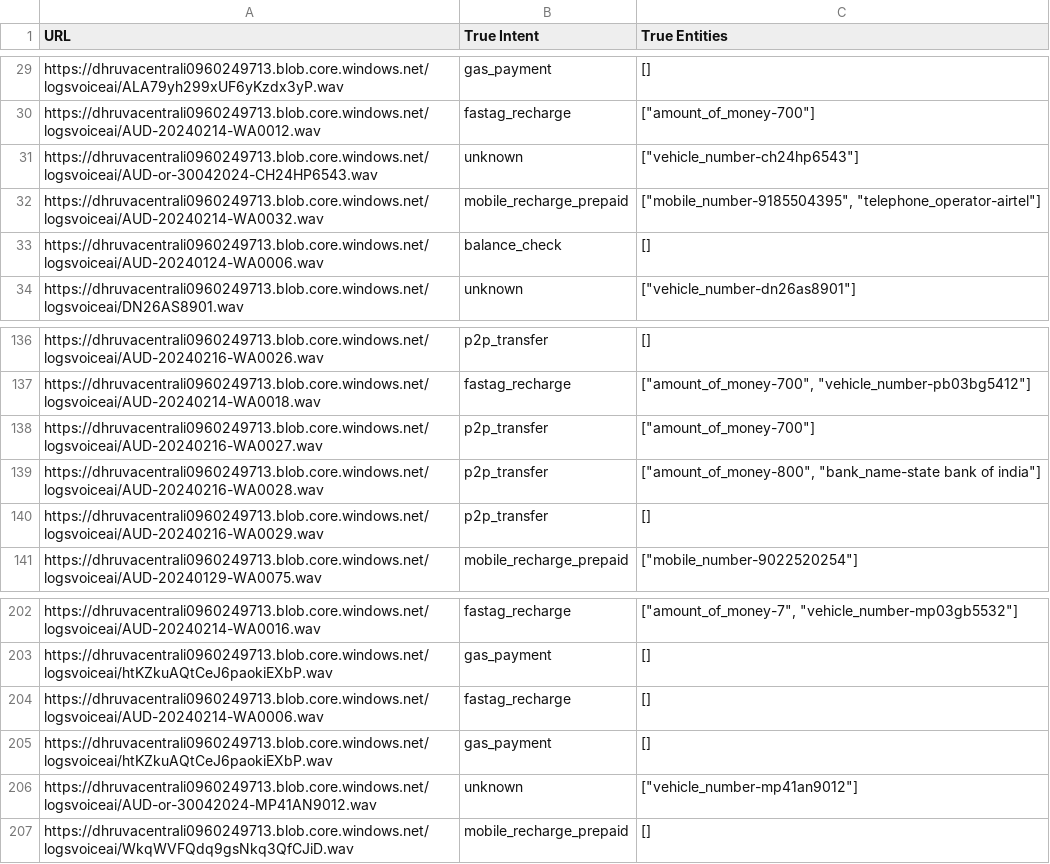
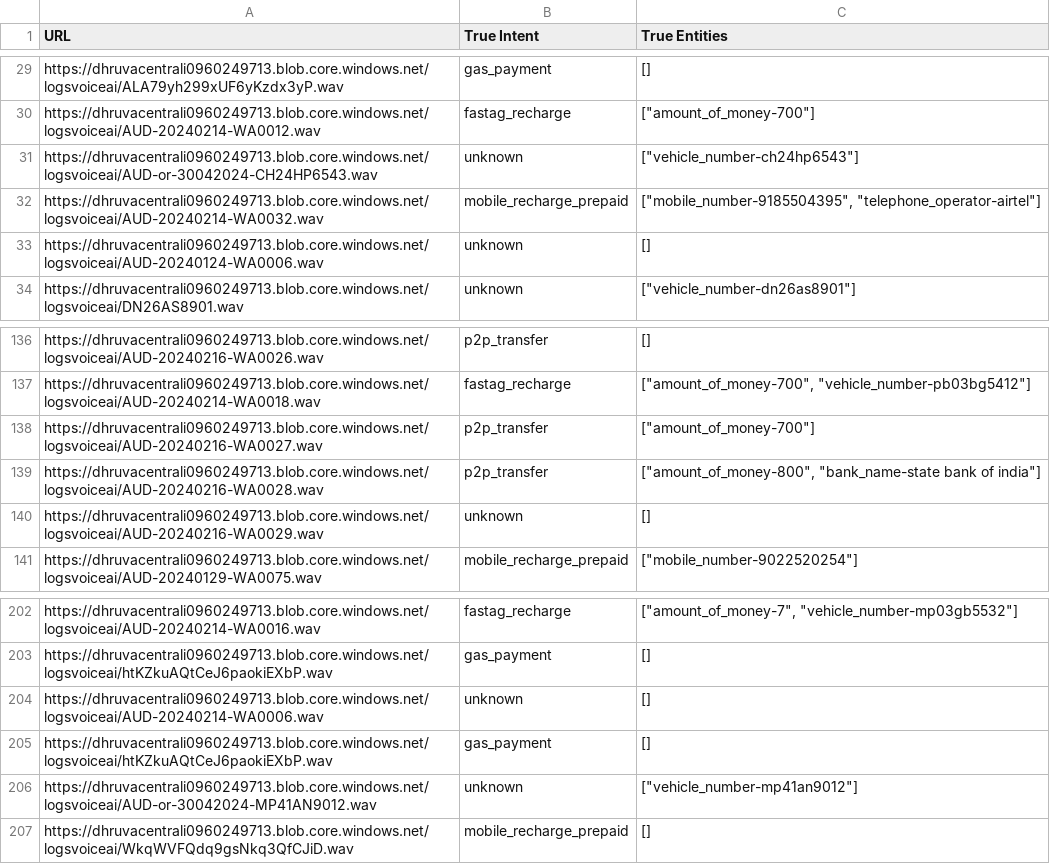
Before and after one commit to haridassaiprakash/transactional-voice-ai_serving, a CSV file: fastapi_client/data/or/npci_pipeline_benchmark/or_gt.csv, drawn as a sheet; only a part is shown, gaps mark what is left out.

```diff
--- a/fastapi_client/data/or/npci_pipeline_benchmark/or_gt.csv
+++ b/fastapi_client/data/or/npci_pipeline_benchmark/or_gt.csv
@@ -32,3 +32,3 @@ https://dhruvacentrali0960249713.blob.core.windows.net/logsvoiceai/AUD-or-300420
 https://dhruvacentrali0960249713.blob.core.windows.net/logsvoiceai/AUD-20240214-WA0032.wav,mobile_recharge_prepaid,"[""mobile_number-9185504395"", ""telephone_operator-airtel""]"
-https://dhruvacentrali0960249713.blob.core.windows.net/logsvoiceai/AUD-20240124-WA0006.wav,balance_check,[]
+https://dhruvacentrali0960249713.blob.core.windows.net/logsvoiceai/AUD-20240124-WA0006.wav,unknown,[]
 https://dhruvacentrali0960249713.blob.core.windows.net/logsvoiceai/DN26AS8901.wav,unknown,"[""vehicle_number-dn26as8901""]"
@@ -139,3 +139,3 @@ https://dhruvacentrali0960249713.blob.core.windows.net/logsvoiceai/AUD-20240216-
 https://dhruvacentrali0960249713.blob.core.windows.net/logsvoiceai/AUD-20240216-WA0028.wav,p2p_transfer,"[""amount_of_money-800"", ""bank_name-state bank of india""]"
-https://dhruvacentrali0960249713.blob.core.windows.net/logsvoiceai/AUD-20240216-WA0029.wav,p2p_transfer,[]
+https://dhruvacentrali0960249713.blob.core.windows.net/logsvoiceai/AUD-20240216-WA0029.wav,unknown,[]
 https://dhruvacentrali0960249713.blob.core.windows.net/logsvoiceai/AUD-20240129-WA0075.wav,mobile_recharge_prepaid,"[""mobile_number-9022520254""]"
@@ -203,3 +203,3 @@ https://dhruvacentrali0960249713.blob.core.windows.net/logsvoiceai/AUD-20240214-
 https://dhruvacentrali0960249713.blob.core.windows.net/logsvoiceai/htKZkuAQtCeJ6paokiEXbP.wav,gas_payment,[]
-https://dhruvacentrali0960249713.blob.core.windows.net/logsvoiceai/AUD-20240214-WA0006.wav,fastag_recharge,[]
+https://dhruvacentrali0960249713.blob.core.windows.net/logsvoiceai/AUD-20240214-WA0006.wav,unknown,[]
 https://dhruvacentrali0960249713.blob.core.windows.net/logsvoiceai/htKZkuAQtCeJ6paokiEXbP.wav,gas_payment,[]
```
Also changed, not shown: fastapi_client/data/gu/npci_pipeline_benchmark/gu_gt.csv, fastapi_client/data/ml/npci_pipeline_benchmark/ml_gt.csv, 3 other files.
